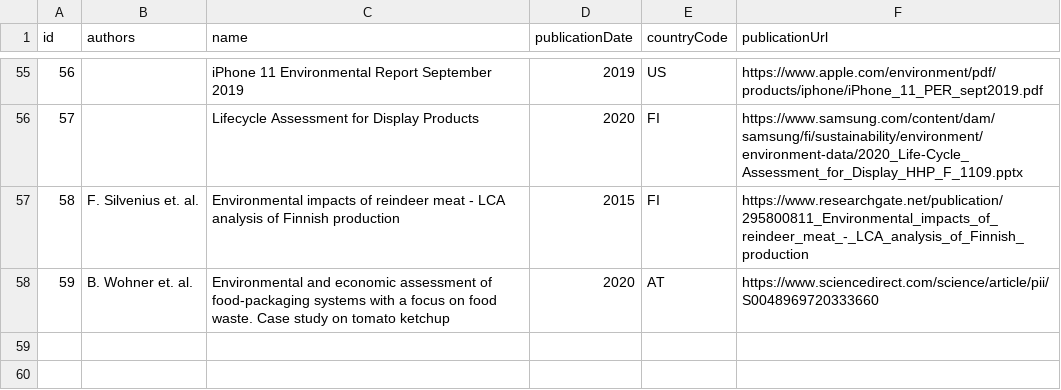
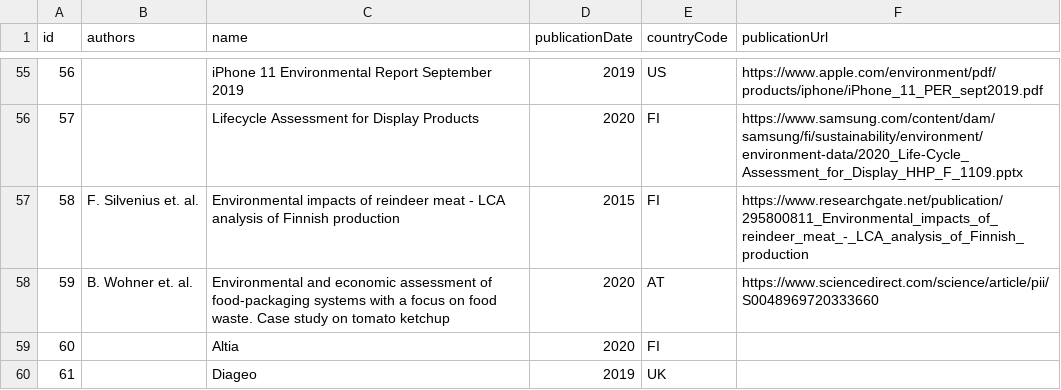
Before and after one commit to torava/pim-api, a CSV file: seeds/sources.csv, drawn as a sheet; only a part is shown, gaps mark what is left out.

```diff
--- a/seeds/sources.csv
+++ b/seeds/sources.csv
@@ -58 +58,3 @@ id,authors,name,publicationDate,countryCode,publicationUrl
 59,B. Wohner et. al.,Environmental and economic assessment of food-packaging systems with a focus on food waste. Case study on tomato ketchup,2020,AT,https://www.sciencedirect.com/science/article/pii/S0048969720333660
+60,,Altia,2020,FI,
+61,,Diageo,2019,UK,
```
Also changed, not shown: 2 other files.
